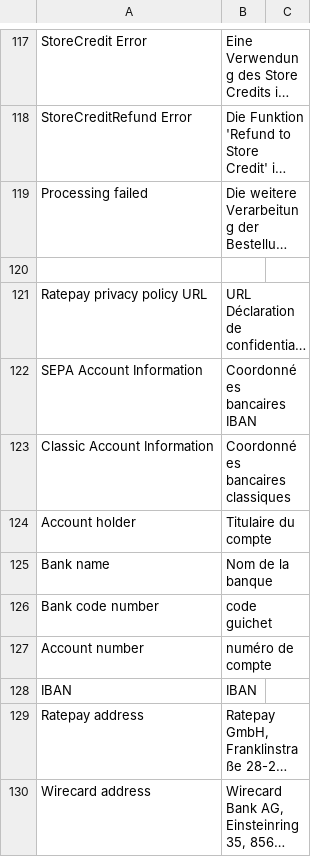
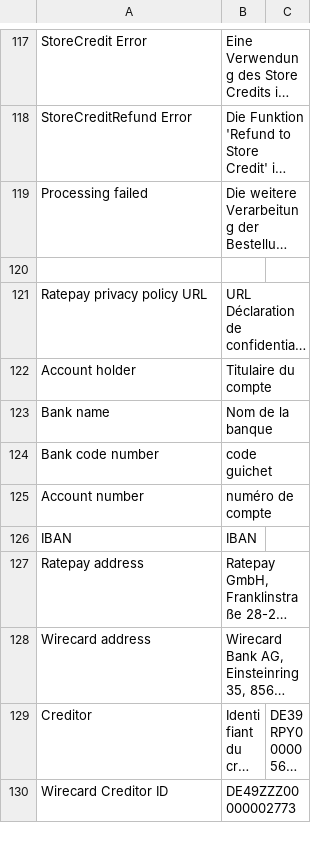
Before and after one commit to ratepay/magento1.7-module, a CSV file: app/locale/fr_FR/RatePAY_Ratepaypayment.csv, drawn as a sheet; only a part is shown, gaps mark what is left out; the shorter side is filled out with more unchanged rows; long unchanged cells end in …; the diff names each change by its address in the sheet, - before the commit and + after, or states it on an @@ line.

Commit message:
M1-30 : Remove the option to allow AccountNr/BIC data for bank transfer

```diff
--- a/app/locale/fr_FR/RatePAY_Ratepaypayment.csv
+++ b/app/locale/fr_FR/RatePAY_Ratepaypayment.csv
-row 122: SEPA Account Information | Coordonnées bancaires IBAN
-row 123: Classic Account Information | Coordonnées bancaires classiques
```
Also changed, not shown: app/locale/de_DE/RatePAY_Ratepaypayment.csv, app/locale/en_GB/RatePAY_Ratepaypayment.csv, 8 other files.
